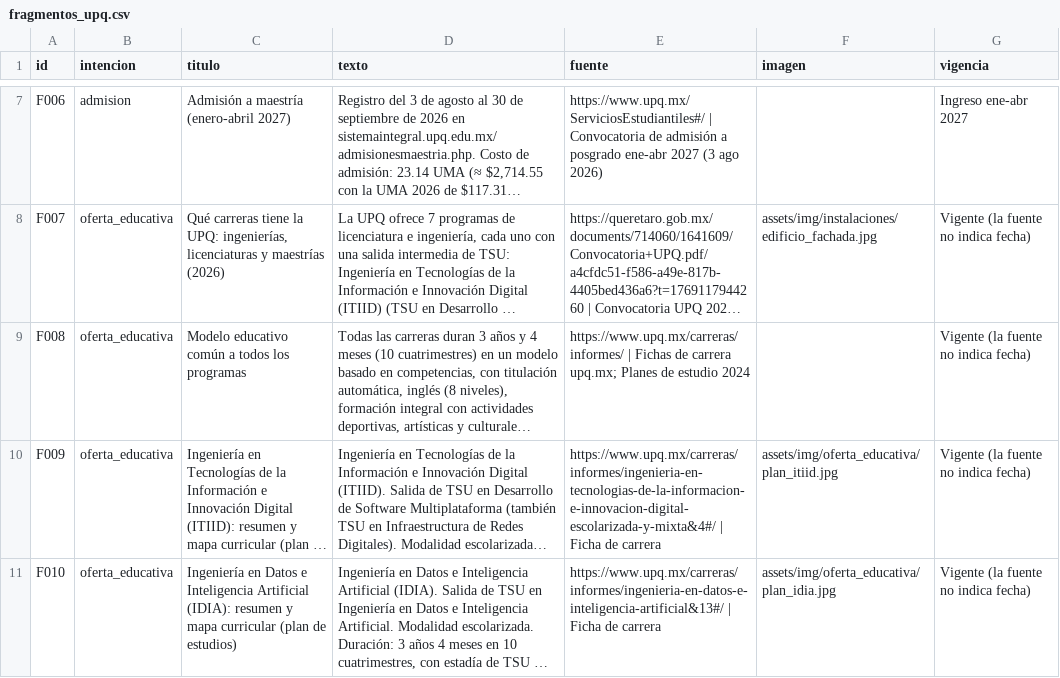
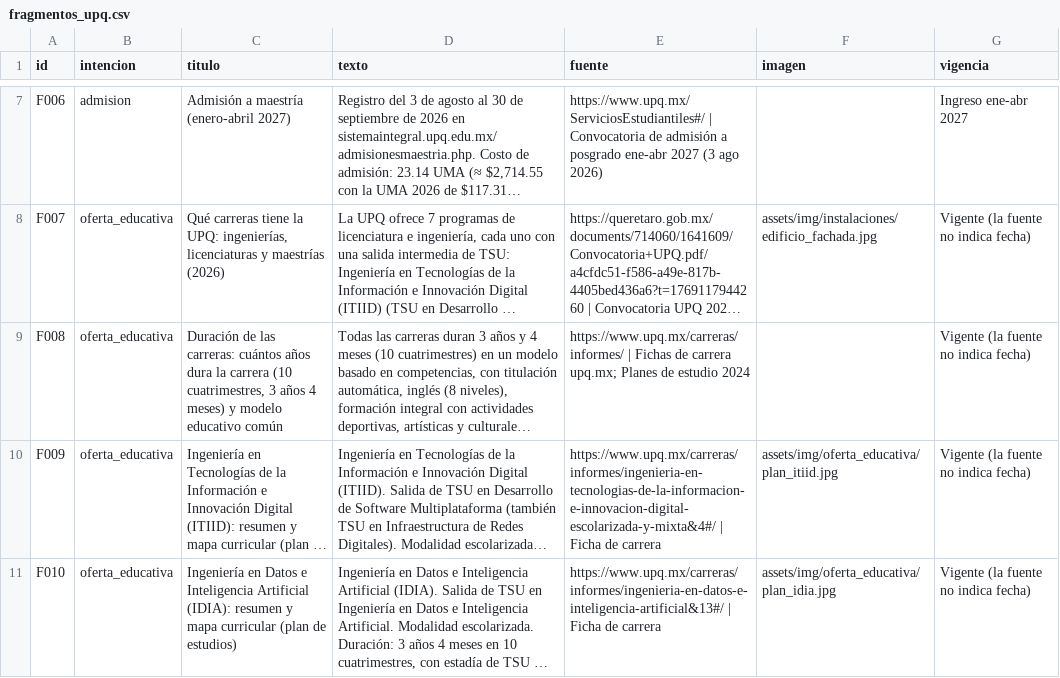
Before and after one commit to who-is-baz/chatbot-upq, a CSV file: data/fragmentos/fragmentos_upq.csv, drawn as a sheet; only a part is shown, gaps mark what is left out; long unchanged cells end in …; the diff names each change by its address in the sheet, - before the commit and + after, or states it on an @@ line.

Commit message:
[Data] Agrega la duración de la carrera al título de F008

```diff
--- a/data/fragmentos/fragmentos_upq.csv
+++ b/data/fragmentos/fragmentos_upq.csv
-C9 (titulo): Modelo educativo común a todos los programas
+C9 (titulo): Duración de las carreras: cuántos años dura la carrera (10 cuatrimestres, 3 años 4 meses) y modelo educativo común
```
